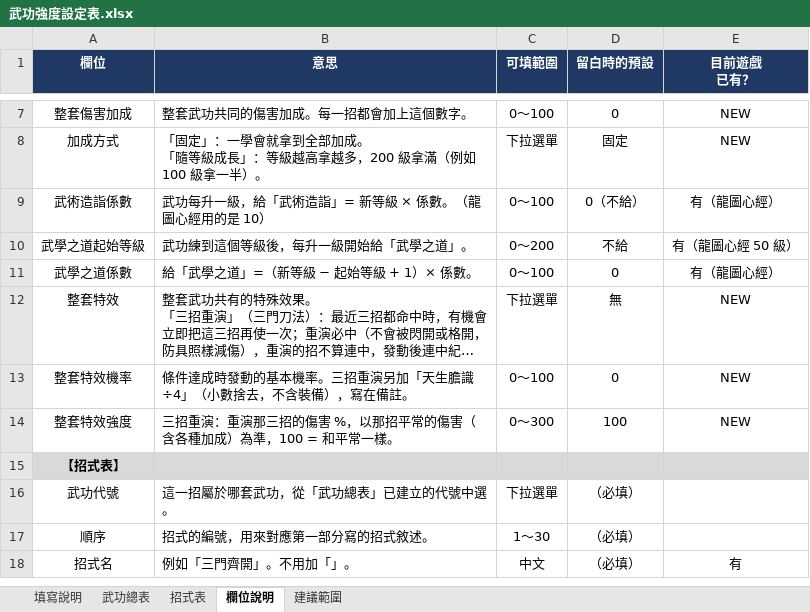
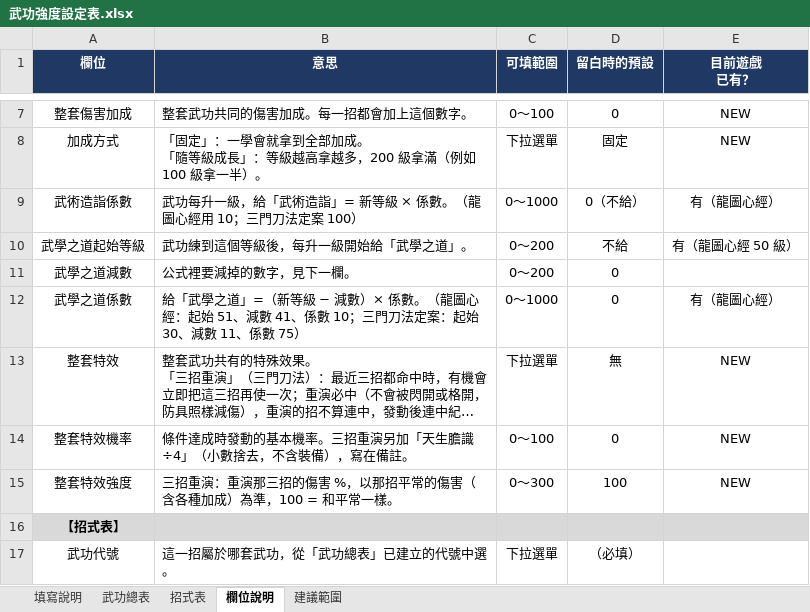
Before and after one commit to gbfangyans-star/es2-webmud, an Excel workbook: docs/martial_arts/武功強度設定表.xlsx, sheet 欄位說明, drawn as a sheet; only a part is shown, gaps mark what is left out; the shorter side is filled out with more unchanged rows; long unchanged cells end in …; values as stored, in another font and other column widths than the file's, no borders; addresses are those after the commit; the diff names each change by its address in the sheet, - before the commit and + after, or states it on an @@ line.

```diff
--- a/docs/martial_arts/武功強度設定表.xlsx (sheet 欄位說明)
+++ b/docs/martial_arts/武功強度設定表.xlsx (sheet 欄位說明)
-B9 (意思): 武功每升一級，給「武術造詣」= 新等級 × 係數。（龍圖心經用的是 10）
+B9 (意思): 武功每升一級，給「武術造詣」= 新等級 × 係數。（龍圖心經用 10；三門刀法定案 100）
-C9 (可填範圍): 0～100
+C9 (可填範圍): 0～1000
+row 11: 武學之道減數 | 公式裡要減掉的數字，見下一欄。 | 0～200 | 0
-B12 (意思): …等級 − 起始等級 + 1）× 係數。
+B12 (意思): …等級 − 減數）× 係數。（龍圖心經：起始 51、減數 41、係數 10；三門刀法定案：起始 30、減數 11、係數 75）
-C12 (可填範圍): 0～100
+C12 (可填範圍): 0～1000
```
Also changed, not shown: sheet 武功總表, 1 other file.
